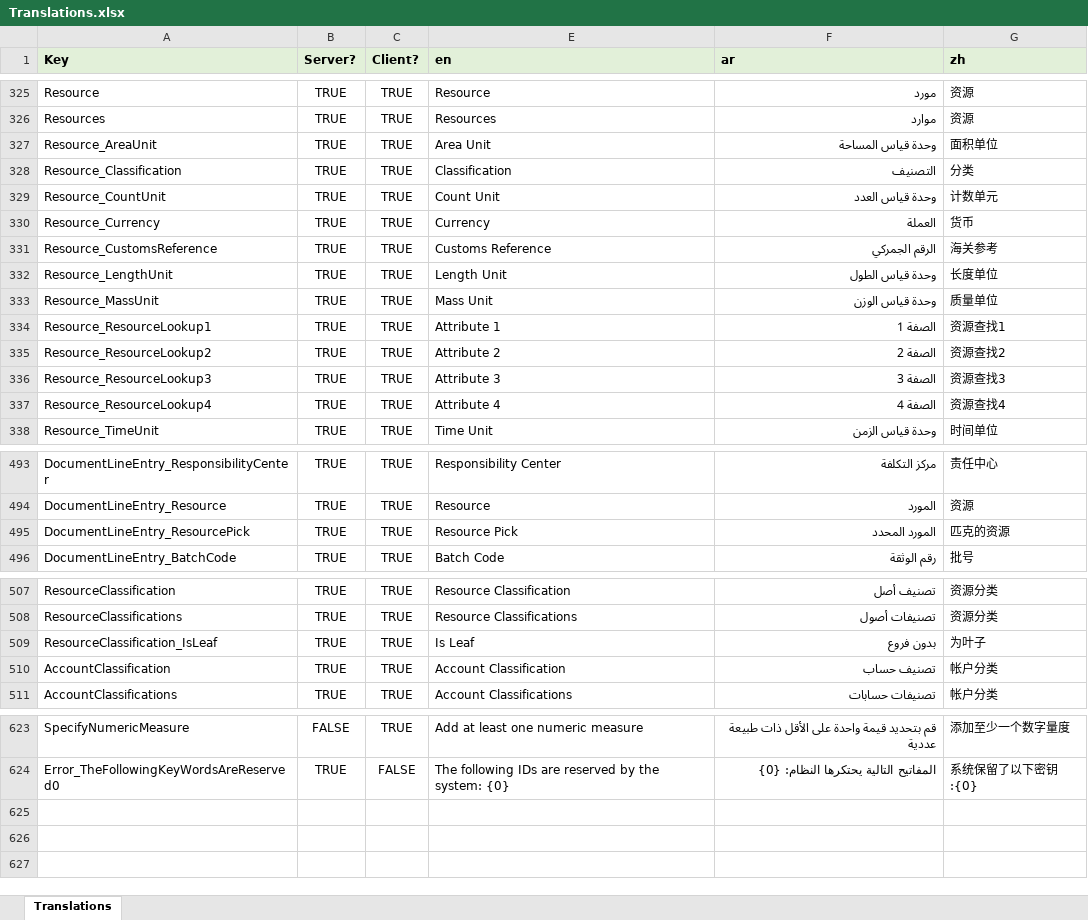
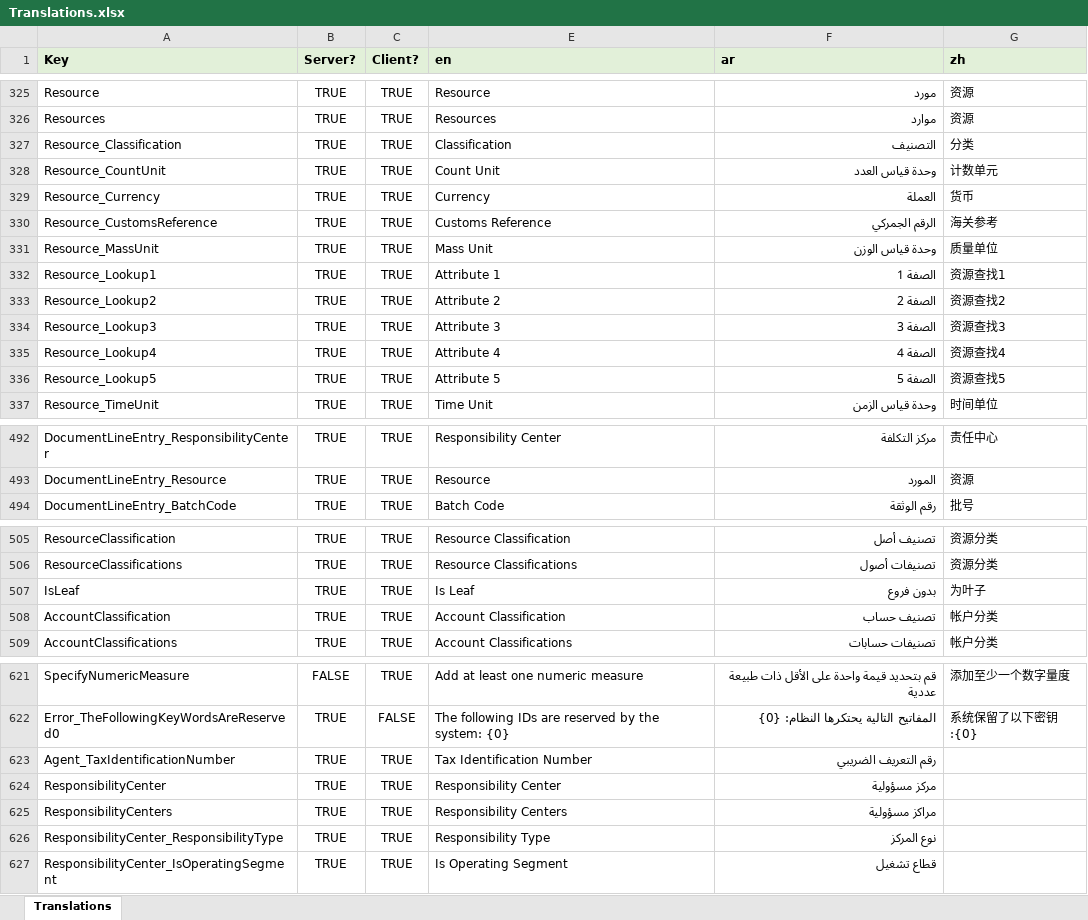
Before and after one commit to tellma-ltd/tellma, an Excel workbook: Translations/Translations.xlsx, sheet Translations, drawn as a sheet; only a part is shown, gaps mark what is left out; values as stored, in another font and other column widths than the file's, no borders; removed rows and columns are numbered as before the commit, all else as after; the diff names each change by its address in the sheet, - before the commit and + after, or states it on an @@ line.

Commit message:
Finished the responsibility centers backend

```diff
--- a/Translations/Translations.xlsx (sheet Translations)
+++ b/Translations/Translations.xlsx (sheet Translations)
-row 327: Resource_AreaUnit | TRUE | TRUE | Area Unit | وحدة قياس المساحة | 面积单位
-row 332: Resource_LengthUnit | TRUE | TRUE | Length Unit | وحدة قياس الطول | 长度单位
-A332 (Key): Resource_ResourceLookup1
+A332 (Key): Resource_Lookup1
-A333 (Key): Resource_ResourceLookup2
+A333 (Key): Resource_Lookup2
-A334 (Key): Resource_ResourceLookup3
+A334 (Key): Resource_Lookup3
-A335 (Key): Resource_ResourceLookup4
+A335 (Key): Resource_Lookup4
+row 336: Resource_Lookup5 | TRUE | TRUE | Attribute 5 | الصفة 5 | 资源查找5
-row 495: DocumentLineEntry_ResourcePick | TRUE | TRUE | Resource Pick | المورد المحدد | 匹克的资源
-A507 (Key): ResourceClassification_IsLeaf
+A507 (Key): IsLeaf
+row 623: Agent_TaxIdentificationNumber | TRUE | TRUE | Tax Identification Number | رقم التعريف الضريبي
+row 624: ResponsibilityCenter | TRUE | TRUE | Responsibility Center | مركز مسؤولية
+row 625: ResponsibilityCenters | TRUE | TRUE | Responsibility Centers | مراكز مسؤولية
+row 626: ResponsibilityCenter_ResponsibilityType | TRUE | TRUE | Responsibility Type | نوع المركز
+row 627: ResponsibilityCenter_IsOperatingSegment | TRUE | TRUE | Is Operating Segment | قطاع تشغيل
```
Also changed, not shown: 45 other files.
